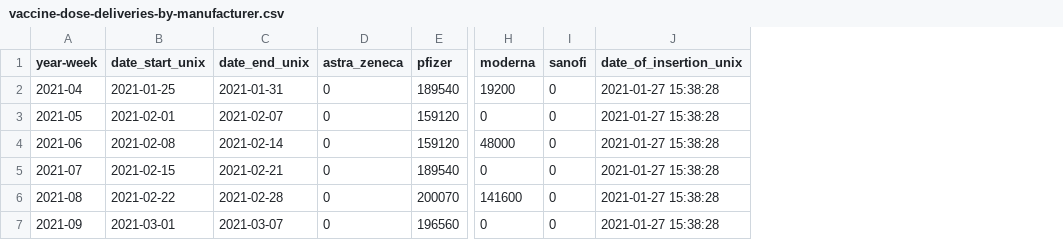
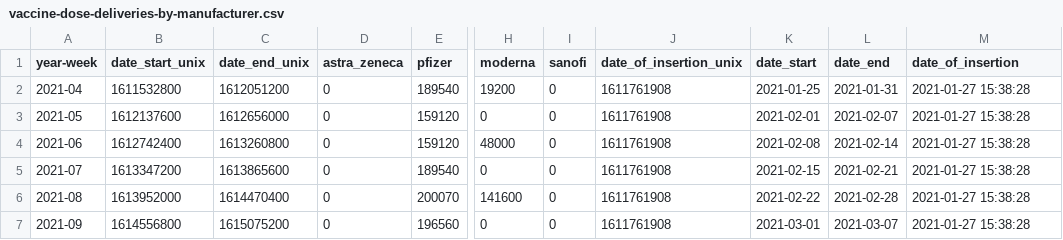
Before and after one commit to Sikerdebaard/netherlands-vaccinations-scraper, a CSV file: vaccine-dose-deliveries-by-manufacturer.csv, drawn as a sheet; only a part is shown, gaps mark what is left out; addresses are those after the commit; the diff names each change by its address in the sheet, - before the commit and + after, or states it on an @@ line.

```diff
--- a/vaccine-dose-deliveries-by-manufacturer.csv
+++ b/vaccine-dose-deliveries-by-manufacturer.csv
+column J (date_of_insertion_unix), rows 2-7: all 1611761908
+column K (date_start), rows 2-7: 2021-01-25 | 2021-02-01 | 2021-02-08 | 2021-02-15 | 2021-02-22 | 2021-03-01
+column L (date_end), rows 2-7: 2021-01-31 | 2021-02-07 | 2021-02-14 | 2021-02-21 | 2021-02-28 | 2021-03-07
-M1: date_of_insertion_unix
+M1: date_of_insertion
-B2 (date_start_unix): 2021-01-25
+B2 (date_start_unix): 1611532800
-C2 (date_end_unix): 2021-01-31
+C2 (date_end_unix): 1612051200
-B3 (date_start_unix): 2021-02-01
+B3 (date_start_unix): 1612137600
-C3 (date_end_unix): 2021-02-07
+C3 (date_end_unix): 1612656000
-B4 (date_start_unix): 2021-02-08
+B4 (date_start_unix): 1612742400
-C4 (date_end_unix): 2021-02-14
+C4 (date_end_unix): 1613260800
-B5 (date_start_unix): 2021-02-15
+B5 (date_start_unix): 1613347200
-C5 (date_end_unix): 2021-02-21
+C5 (date_end_unix): 1613865600
-B6 (date_start_unix): 2021-02-22
+B6 (date_start_unix): 1613952000
-C6 (date_end_unix): 2021-02-28
+C6 (date_end_unix): 1614470400
-B7 (date_start_unix): 2021-03-01
+B7 (date_start_unix): 1614556800
-C7 (date_end_unix): 2021-03-07
+C7 (date_end_unix): 1615075200
```
Also changed, not shown: 1 other file.
